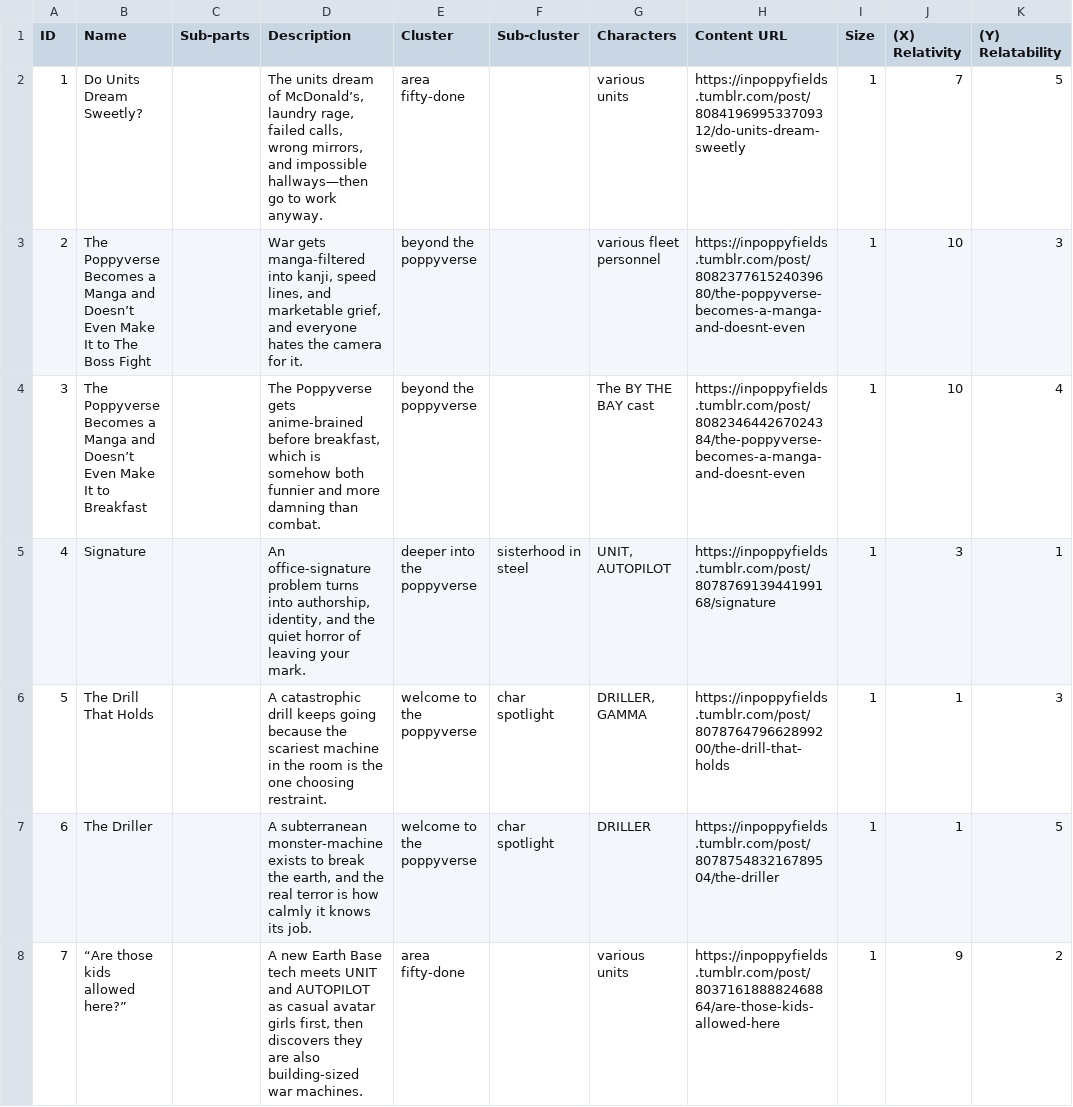
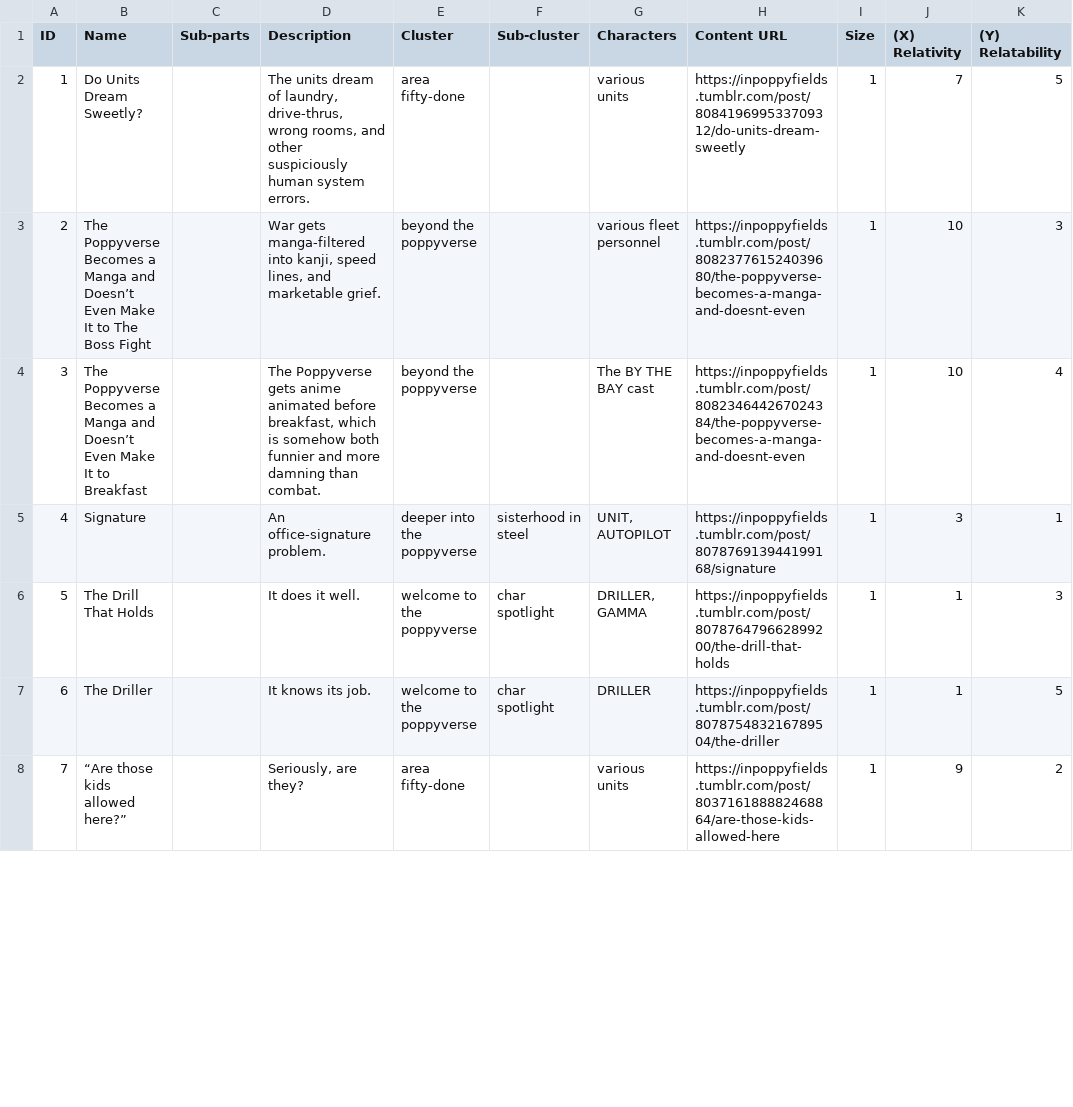
Before and after one commit to ProgrammingInPoppyFields/poppyverse-interactive-map, a CSV file: SRC_toc.csv, drawn as a sheet; only a part is shown; the diff covers the shown part only; the diff names each change by its address in the sheet, - before the commit and + after, or states it on an @@ line.

Commit message:
Edited content

```diff
--- a/SRC_toc.csv
+++ b/SRC_toc.csv
-D2 (Description): …dream of McDonald’s, laundry rage, failed calls, wrong mirrors, and impossible hallways—then go to work anyway.
+D2 (Description): …dream of laundry, drive-thrus, wrong rooms, and other suspiciously human system errors.
-D3 (Description): …and marketable grief, and everyone hates the camera for it.
+D3 (Description): …and marketable grief.
-D4 (Description): …Poppyverse gets anime-brained before breakfast,…
+D4 (Description): …Poppyverse gets anime animated before breakfast,…
-D5 (Description): An office-signature problem turns into authorship, identity, and the quiet horror of leaving your mark.
+D5 (Description): An office-signature problem.
-D6 (Description): A catastrophic drill keeps going because the scariest machine in the room is the one choosing restraint.
+D6 (Description): It does it well.
-D7 (Description): A subterranean monster-machine exists to break the earth, and the real terror is how calmly it knows its…
+D7 (Description): It knows its…
-D8 (Description): A new Earth Base tech meets UNIT and AUTOPILOT as casual avatar girls first, then discovers they are also building-sized war machines.
+D8 (Description): Seriously, are they?
```
Also changed, not shown: 185 edited cells elsewhere in this file, SRC_clusters.csv, 1 other file.
